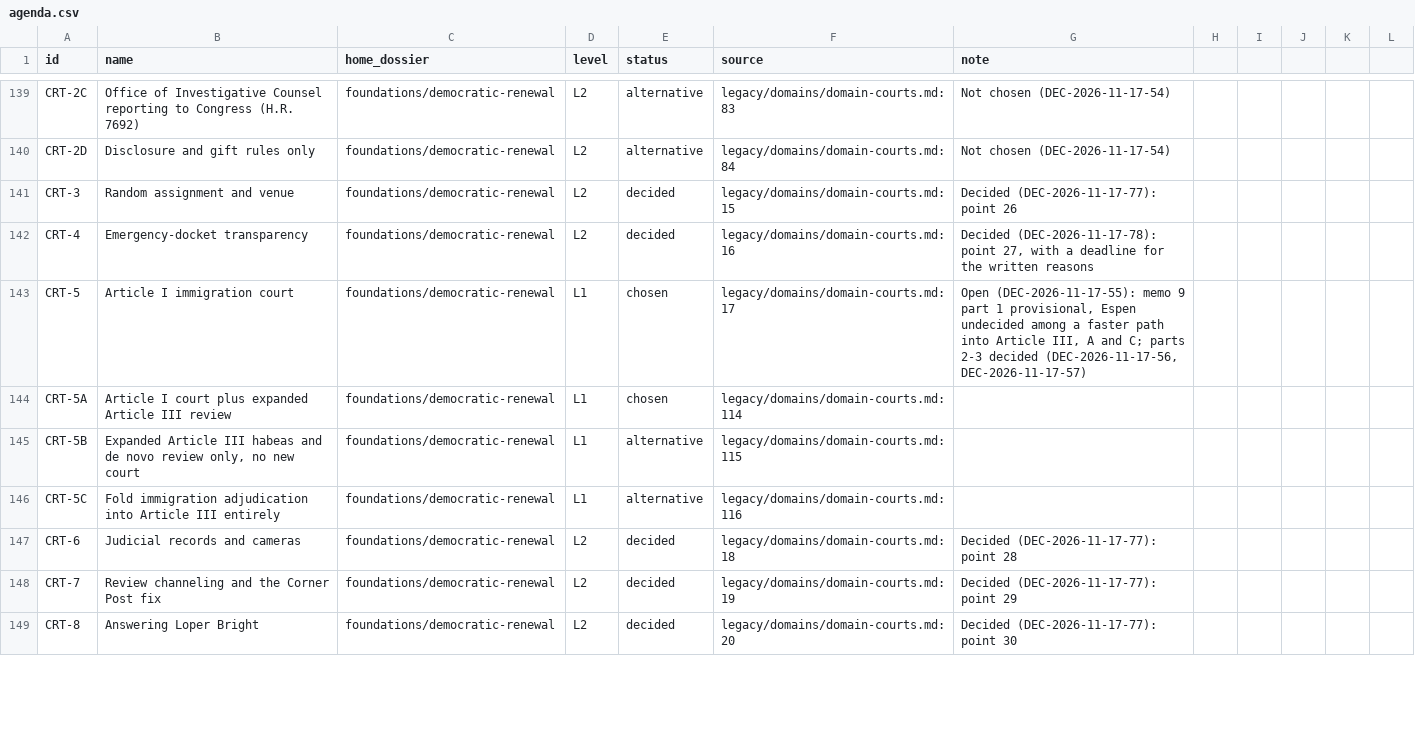
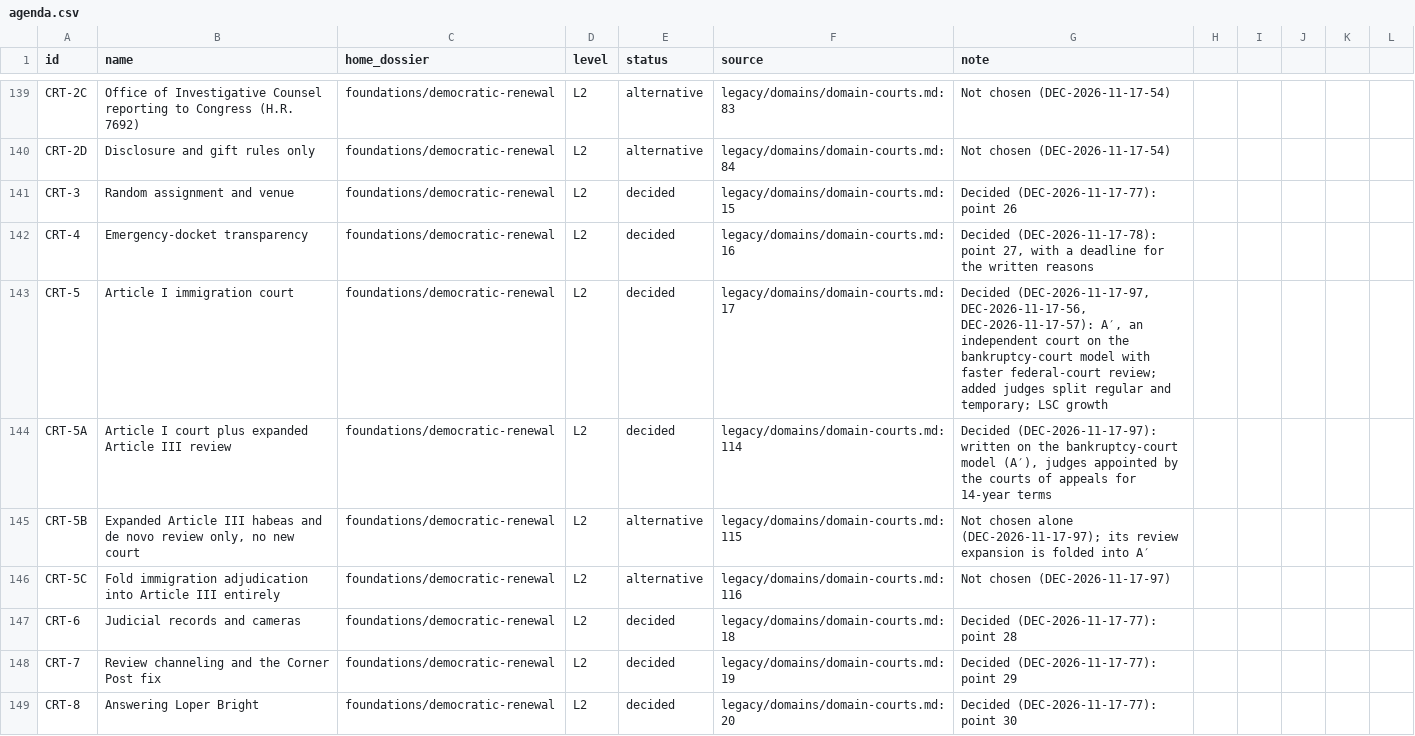
Before and after one commit to fm58cn6g4d-stack/project-2050, a CSV file: agenda/agenda.csv, drawn as a sheet; only a part is shown, gaps mark what is left out; the diff covers the shown part only.

```diff
--- a/agenda/agenda.csv
+++ b/agenda/agenda.csv
@@ -142,6 +142,6 @@ CRT-3,Random assignment and venue,foundations/democratic-renewal,L2,decided,lega
 CRT-4,Emergency-docket transparency,foundations/democratic-renewal,L2,decided,legacy/domains/domain-courts.md:16,"Decided (DEC-2026-11-17-78): point 27, with a deadline for the written reasons"
-CRT-5,Article I immigration court,foundations/democratic-renewal,L1,chosen,legacy/domains/domain-courts.md:17,"Open (DEC-2026-11-17-55): memo 9 part 1 provisional, Espen undecided among a faster path into Article III, A and C; parts 2-3 decided (DEC-2026-11-17-56, DEC-2026-11-17-57)"
-CRT-5A,Article I court plus expanded Article III review,foundations/democratic-renewal,L1,chosen,legacy/domains/domain-courts.md:114,
-CRT-5B,"Expanded Article III habeas and de novo review only, no new court",foundations/democratic-renewal,L1,alternative,legacy/domains/domain-courts.md:115,
-CRT-5C,Fold immigration adjudication into Article III entirely,foundations/democratic-renewal,L1,alternative,legacy/domains/domain-courts.md:116,
+CRT-5,Article I immigration court,foundations/democratic-renewal,L2,decided,legacy/domains/domain-courts.md:17,"Decided (DEC-2026-11-17-97, DEC-2026-11-17-56, DEC-2026-11-17-57): A′, an independent court on the bankruptcy-court model with faster federal-court review; added judges split regular and temporary; LSC growth"
+CRT-5A,Article I court plus expanded Article III review,foundations/democratic-renewal,L2,decided,legacy/domains/domain-courts.md:114,"Decided (DEC-2026-11-17-97): written on the bankruptcy-court model (A′), judges appointed by the courts of appeals for 14-year terms"
+CRT-5B,"Expanded Article III habeas and de novo review only, no new court",foundations/democratic-renewal,L2,alternative,legacy/domains/domain-courts.md:115,Not chosen alone (DEC-2026-11-17-97); its review expansion is folded into A′
+CRT-5C,Fold immigration adjudication into Article III entirely,foundations/democratic-renewal,L2,alternative,legacy/domains/domain-courts.md:116,Not chosen (DEC-2026-11-17-97)
 CRT-6,Judicial records and cameras,foundations/democratic-renewal,L2,decided,legacy/domains/domain-courts.md:18,Decided (DEC-2026-11-17-77): point 28
```
Also changed, not shown: 33 edited cells elsewhere in this file, 12 other files.
